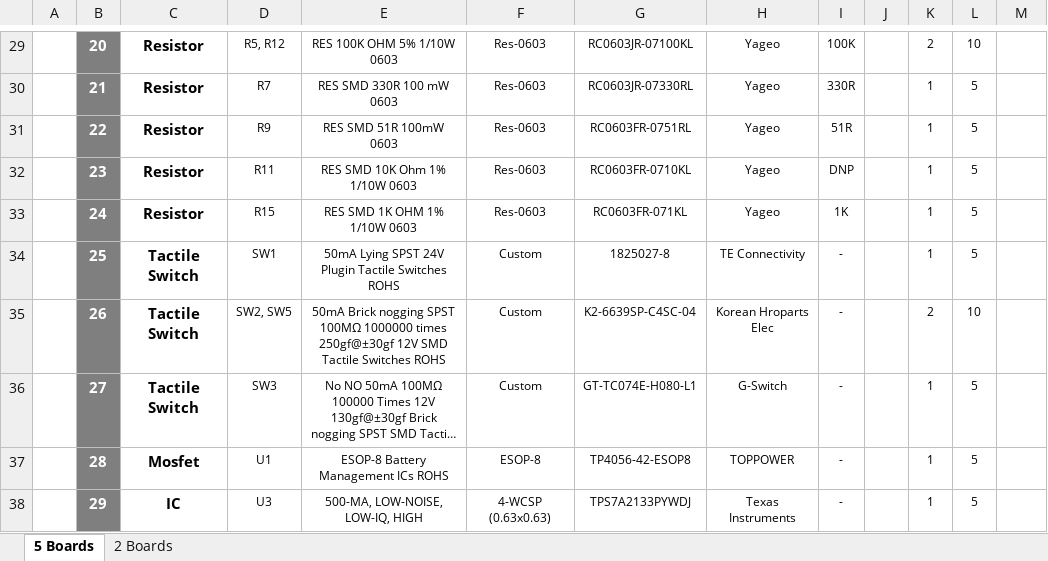
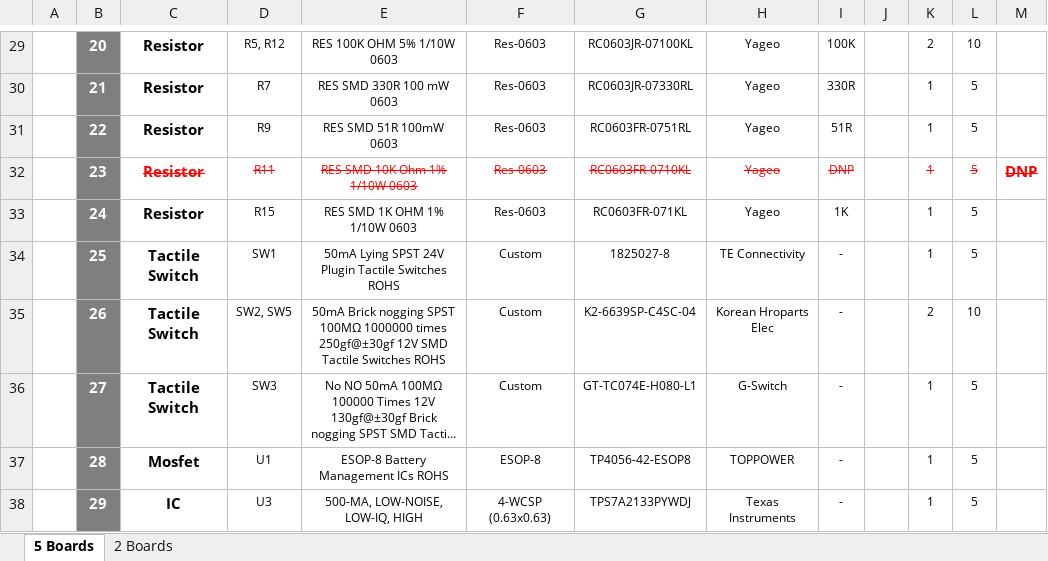
Before and after one commit to eSpark-Backup/smartmasjid-hw, an Excel workbook: Design Files/IoT-Button-v1.2/BOM/Client BOM_IOT-Button.xlsx, sheet 5 Boards, drawn as a sheet; only a part is shown, gaps mark what is left out; long unchanged cells end in …; values as stored, in another font and other column widths than the file's, no borders; charts and pictures not drawn; the diff names each change by its address in the sheet, - before the commit and + after, or states it on an @@ line.

```diff
--- a/Design Files/IoT-Button-v1.2/BOM/Client BOM_IOT-Button.xlsx (sheet 5 Boards)
+++ b/Design Files/IoT-Button-v1.2/BOM/Client BOM_IOT-Button.xlsx (sheet 5 Boards)
@@ C32:I32 strikethrough: off → on, text colour: black → #FF0000 @@
@@ K32:L32 strikethrough: off → on, text colour: black → #FF0000 @@
-M32: (empty)
+M32: DNP
```
Also changed, not shown: sheet 2 Boards, Design Files/IoT-Button-v1.2/BOM/eSpark-BOM-IoT-Button.xlsx.
